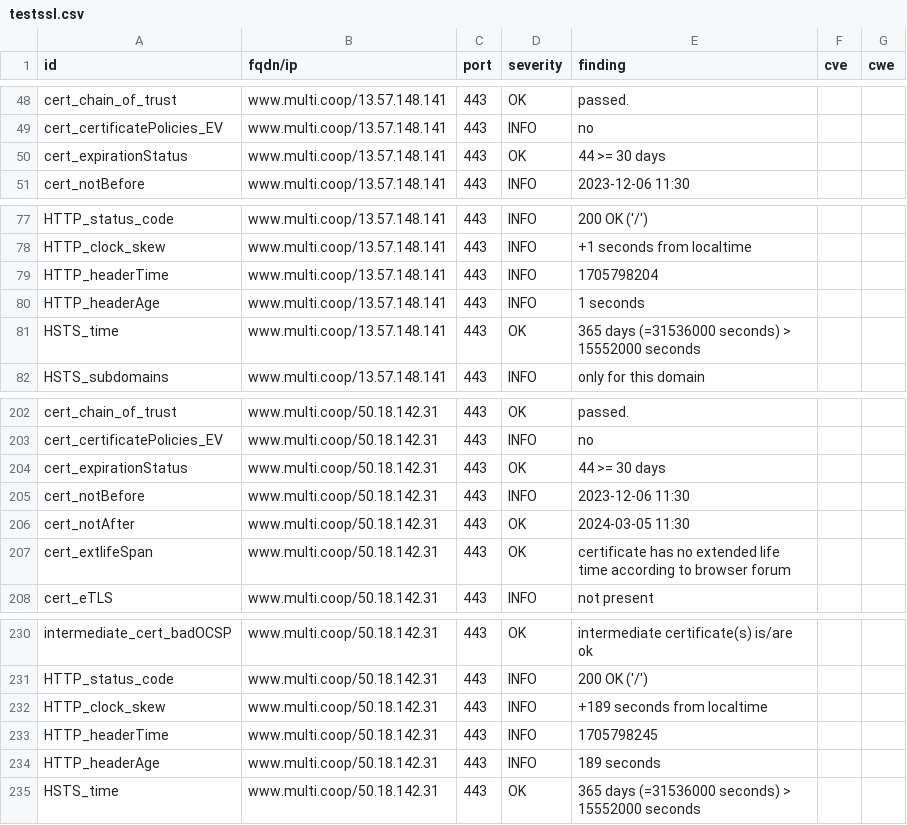
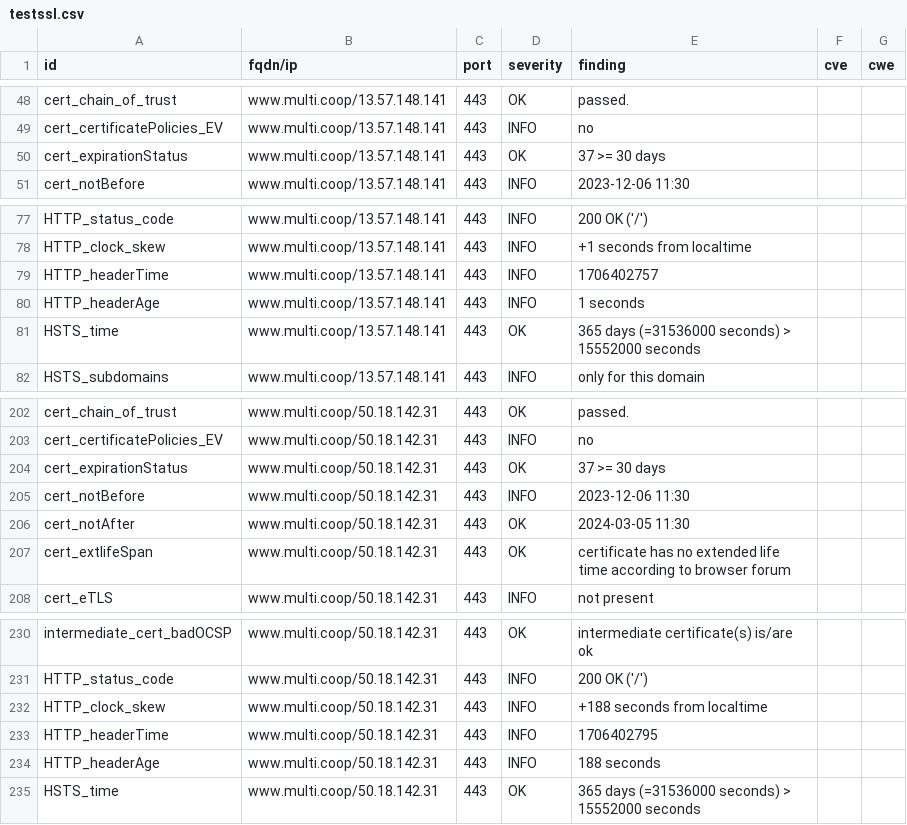
Before and after one commit to multi-coop/dashlord, a CSV file: results/aHR0cHM6Ly93d3cubXVsdGkuY29vcA==/testssl.csv, drawn as a sheet; only a part is shown, gaps mark what is left out.

```diff
--- a/results/aHR0cHM6Ly93d3cubXVsdGkuY29vcA==/testssl.csv
+++ b/results/aHR0cHM6Ly93d3cubXVsdGkuY29vcA==/testssl.csv
@@ -49,3 +49,3 @@
 "cert_certificatePolicies_EV","www.multi.coop/13.57.148.141","443","INFO","no","",""
-"cert_expirationStatus","www.multi.coop/13.57.148.141","443","OK","44 >= 30 days","",""
+"cert_expirationStatus","www.multi.coop/13.57.148.141","443","OK","37 >= 30 days","",""
 "cert_notBefore","www.multi.coop/13.57.148.141","443","INFO","2023-12-06 11:30","",""
@@ -78,3 +78,3 @@
 "HTTP_clock_skew","www.multi.coop/13.57.148.141","443","INFO","+1 seconds from localtime","",""
-"HTTP_headerTime","www.multi.coop/13.57.148.141","443","INFO","1705798204","",""
+"HTTP_headerTime","www.multi.coop/13.57.148.141","443","INFO","1706402757","",""
 "HTTP_headerAge","www.multi.coop/13.57.148.141","443","INFO","1 seconds","",""
@@ -203,3 +203,3 @@
 "cert_certificatePolicies_EV","www.multi.coop/50.18.142.31","443","INFO","no","",""
-"cert_expirationStatus","www.multi.coop/50.18.142.31","443","OK","44 >= 30 days","",""
+"cert_expirationStatus","www.multi.coop/50.18.142.31","443","OK","37 >= 30 days","",""
 "cert_notBefore","www.multi.coop/50.18.142.31","443","INFO","2023-12-06 11:30","",""
@@ -231,5 +231,5 @@
 "HTTP_status_code","www.multi.coop/50.18.142.31","443","INFO","200 OK ('/')","",""
-"HTTP_clock_skew","www.multi.coop/50.18.142.31","443","INFO","+189 seconds from localtime","",""
-"HTTP_headerTime","www.multi.coop/50.18.142.31","443","INFO","1705798245","",""
-"HTTP_headerAge","www.multi.coop/50.18.142.31","443","INFO","189 seconds","",""
+"HTTP_clock_skew","www.multi.coop/50.18.142.31","443","INFO","+188 seconds from localtime","",""
+"HTTP_headerTime","www.multi.coop/50.18.142.31","443","INFO","1706402795","",""
+"HTTP_headerAge","www.multi.coop/50.18.142.31","443","INFO","188 seconds","",""
 "HSTS_time","www.multi.coop/50.18.142.31","443","OK","365 days (=31536000 seconds) > 15552000 seconds","",""
```
Also changed, not shown: 10 other files.
